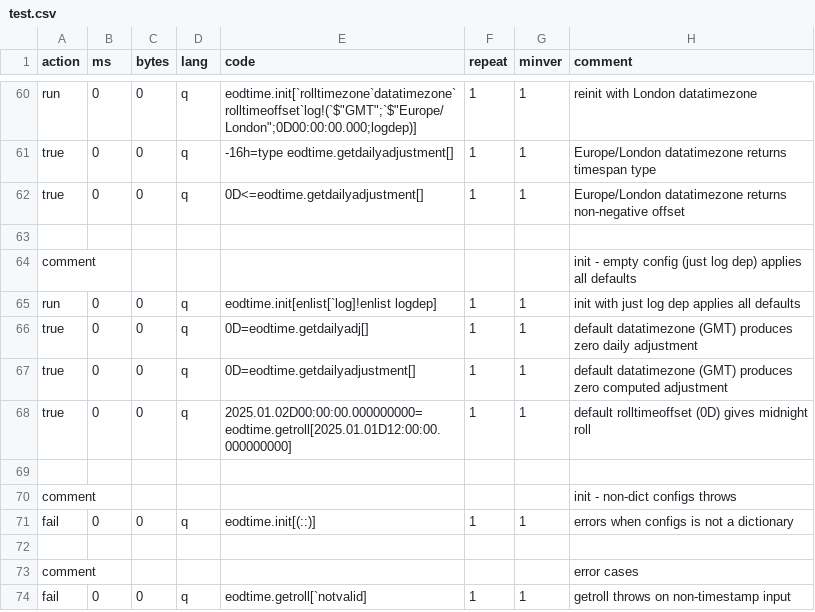
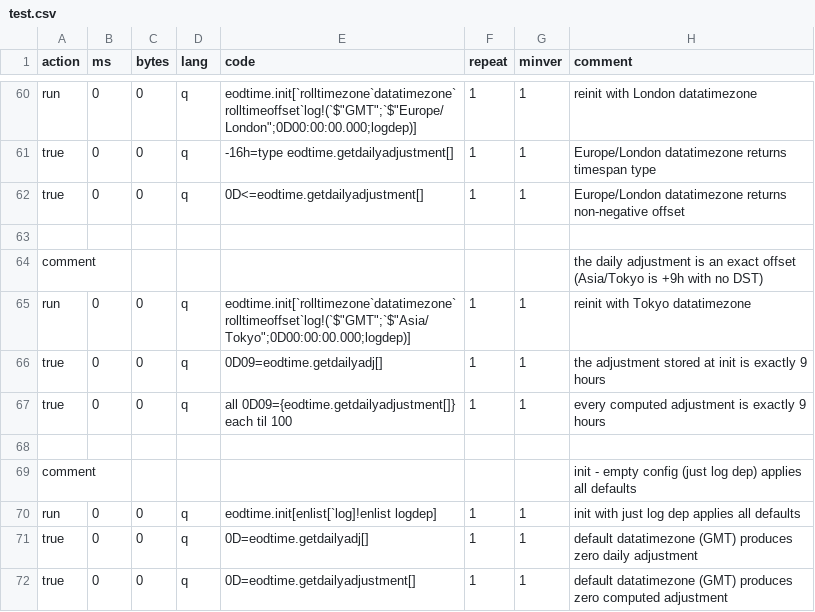
Before and after one commit to DataIntellectTech/kdbx-modules, a CSV file: di/eodtime/test.csv, drawn as a sheet; only a part is shown, gaps mark what is left out; the shorter side is filled out with more unchanged rows.

```diff
--- a/di/eodtime/test.csv
+++ b/di/eodtime/test.csv
@@ -63,2 +63,7 @@ true,0,0,q,0D<=eodtime.getdailyadjustment[],1,1,Europe/London datatimezone retur
 
+comment,,,,,,,the daily adjustment is an exact offset (Asia/Tokyo is +9h with no DST)
+run,0,0,q,eodtime.init[`rolltimezone`datatimezone`rolltimeoffset`log!(`$"GMT";`$"Asia/Tokyo";0D00:00:00.000;logdep)],1,1,reinit with Tokyo datatimezone
+true,0,0,q,0D09=eodtime.getdailyadj[],1,1,the adjustment stored at init is exactly 9 hours
+true,0,0,q,all 0D09={eodtime.getdailyadjustment[]} each til 100,1,1,every computed adjustment is exactly 9 hours
+
 comment,,,,,,,init - empty config (just log dep) applies all defaults
```
Also changed, not shown: 1 other file.
